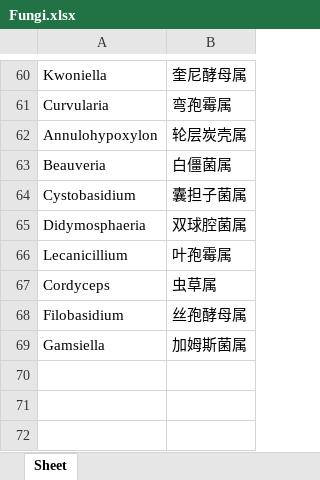
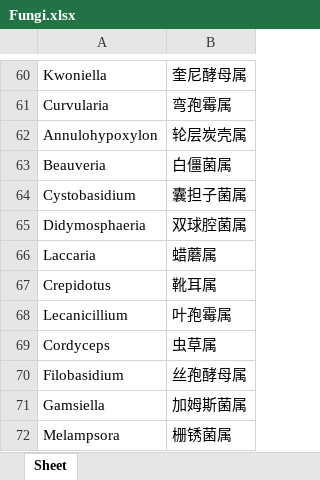
Before and after one commit to mayixuanemail-web/workgroupgui, an Excel workbook: mapping/Fungi.xlsx, sheet Sheet, drawn as a sheet; only a part is shown, gaps mark what is left out; values as stored, in another font and other column widths than the file's, no borders; the diff names each change by its address in the sheet, - before the commit and + after, or states it on an @@ line.

```diff
--- a/mapping/Fungi.xlsx (sheet Sheet)
+++ b/mapping/Fungi.xlsx (sheet Sheet)
+row 66: Laccaria | 蜡蘑属
+row 67: Crepidotus | 靴耳属
+row 72: Melampsora | 栅锈菌属
```
Also changed, not shown: mapping/Bacteria.xlsx, mapping/Mitochondrion.xlsx, 8 other files.
